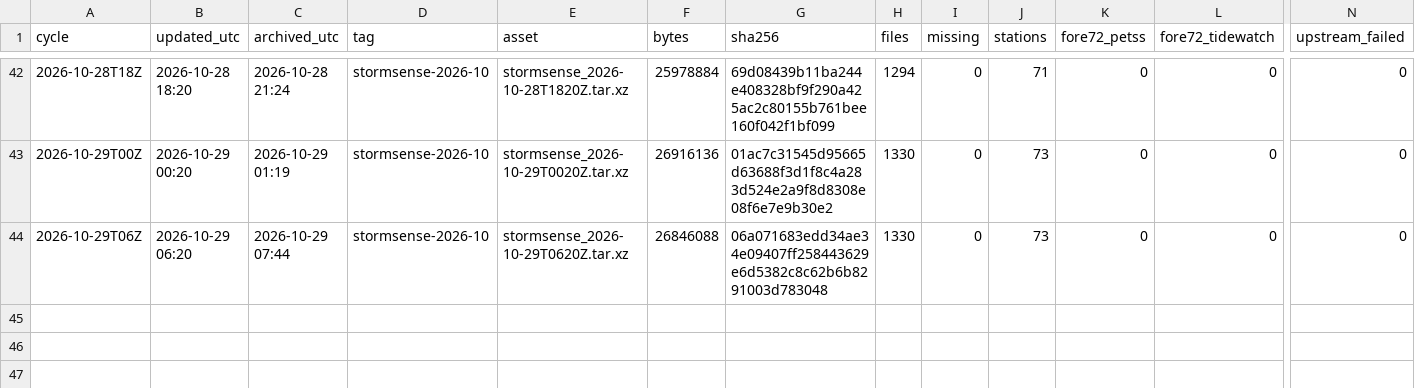
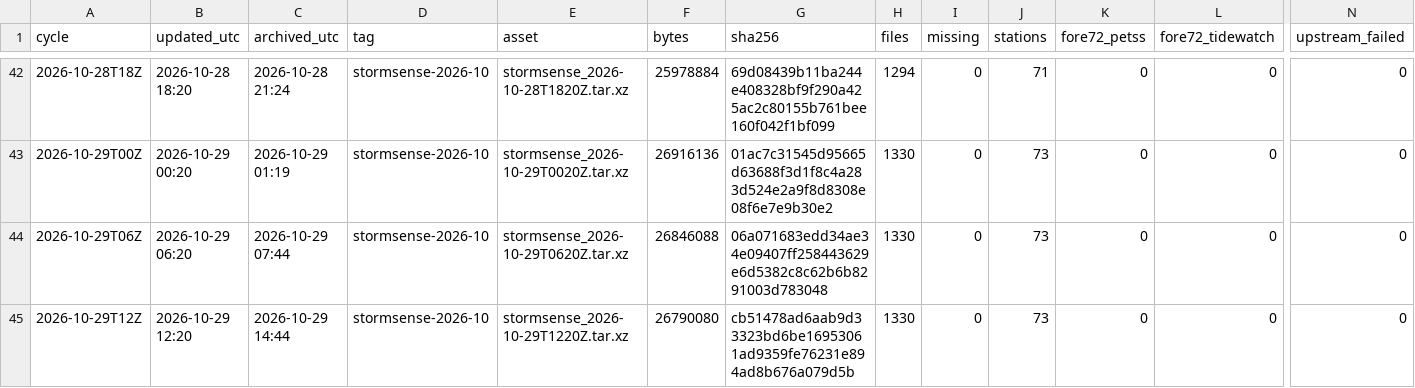
Before and after one commit to DerekLoftis/StormSense-archive, a CSV file: data/index/stormsense-latest/runs_2026-10.csv, drawn as a sheet; only a part is shown, gaps mark what is left out; rows hold the shown columns only; the diff names each change by its address in the sheet, - before the commit and + after, or states it on an @@ line.

```diff
--- a/data/index/stormsense-latest/runs_2026-10.csv
+++ b/data/index/stormsense-latest/runs_2026-10.csv
+row 45: 2026-10-29T12Z | 2026-10-29 12:20 | 2026-10-29 14:44 | stormsense-2026-10 | stormsense_2026-10-29T1220Z.tar.xz | 26790080 | cb51478ad6aab9d33323bd6be16953061ad9359fe76231e894ad8b676a079d5b | 1330 | 0 | 73 | 0 | 0 | 0
```
Also changed, not shown: 1 other file.
